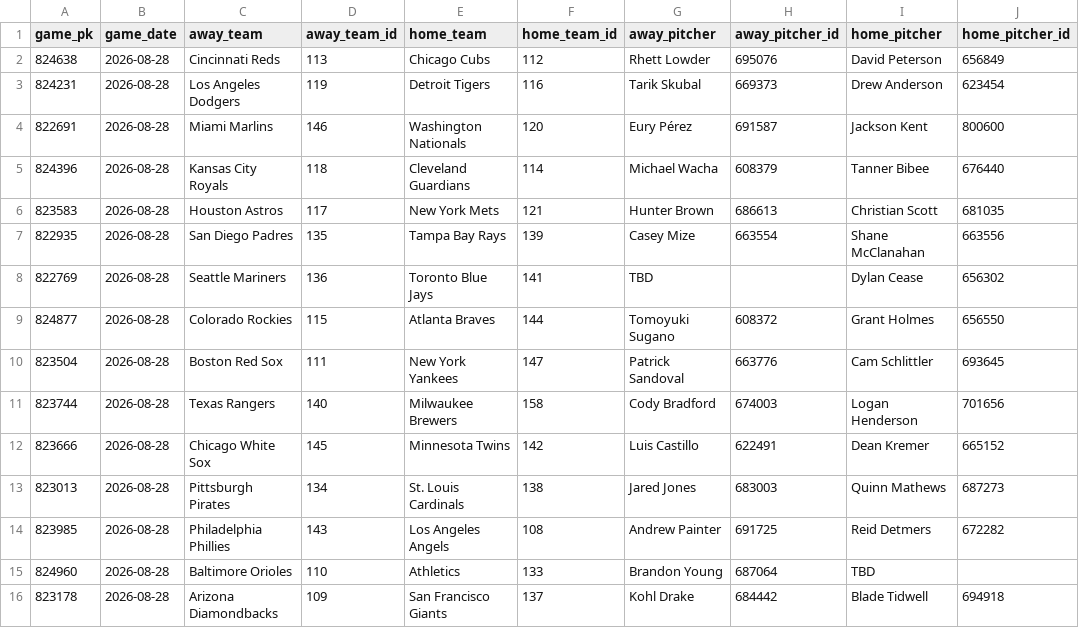
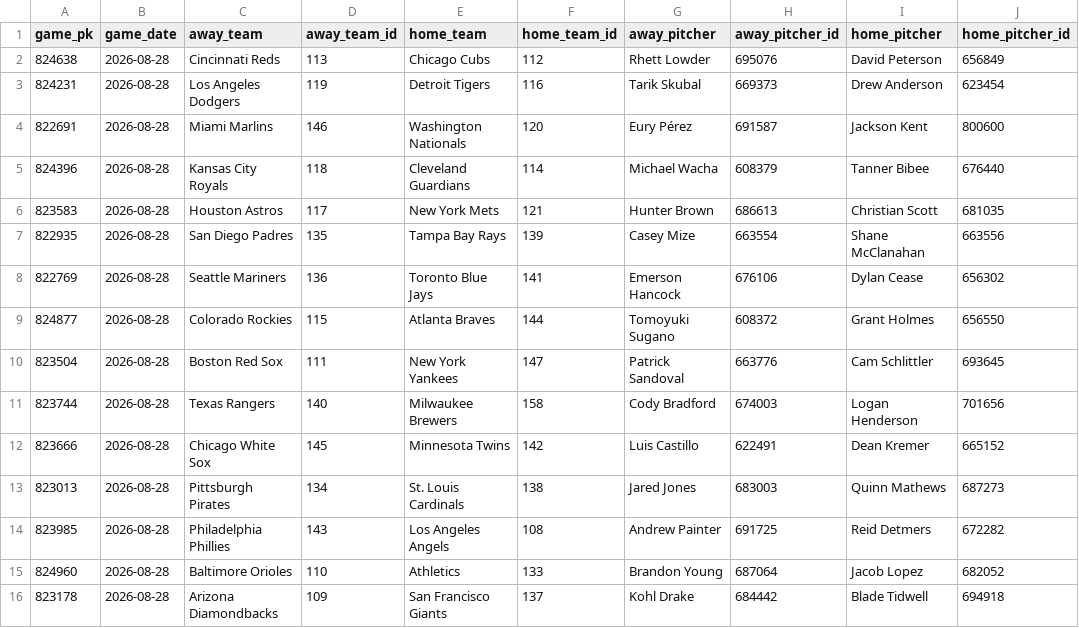
Before and after one commit to HitByOne/mlb-dashboard, a CSV file: data/matchups.csv, drawn as a sheet.

```diff
--- a/data/matchups.csv
+++ b/data/matchups.csv
@@ -7,3 +7,3 @@ game_pk,game_date,away_team,away_team_id,home_team,home_team_id,away_pitcher,awa
 822935,2026-08-28,San Diego Padres,135,Tampa Bay Rays,139,Casey Mize,663554,Shane McClanahan,663556
-822769,2026-08-28,Seattle Mariners,136,Toronto Blue Jays,141,TBD,,Dylan Cease,656302
+822769,2026-08-28,Seattle Mariners,136,Toronto Blue Jays,141,Emerson Hancock,676106,Dylan Cease,656302
 824877,2026-08-28,Colorado Rockies,115,Atlanta Braves,144,Tomoyuki Sugano,608372,Grant Holmes,656550
@@ -14,3 +14,3 @@ game_pk,game_date,away_team,away_team_id,home_team,home_team_id,away_pitcher,awa
 823985,2026-08-28,Philadelphia Phillies,143,Los Angeles Angels,108,Andrew Painter,691725,Reid Detmers,672282
-824960,2026-08-28,Baltimore Orioles,110,Athletics,133,Brandon Young,687064,TBD,
+824960,2026-08-28,Baltimore Orioles,110,Athletics,133,Brandon Young,687064,Jacob Lopez,682052
 823178,2026-08-28,Arizona Diamondbacks,109,San Francisco Giants,137,Kohl Drake,684442,Blade Tidwell,694918
```
Also changed, not shown: data/hot_cold.csv, data/pitcher_stats.csv, 13 other files.
